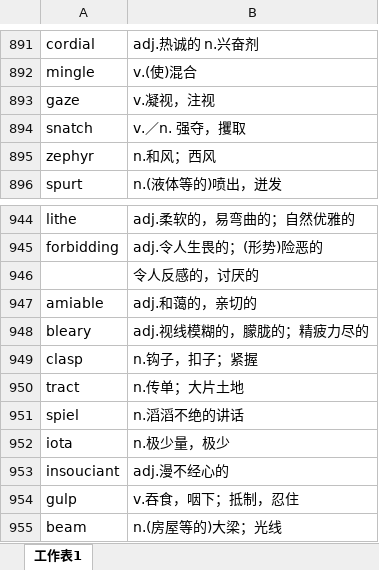
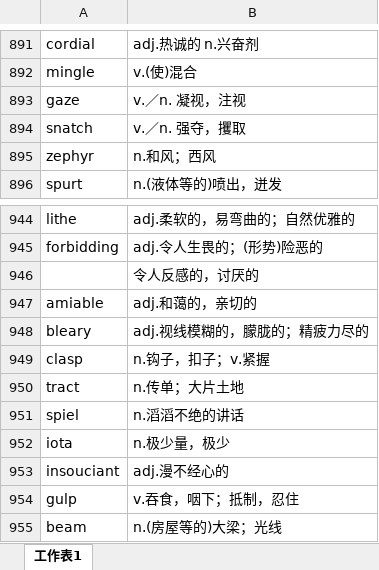
Before and after one commit to xiangkang/gre_vocabulary, an Excel workbook: vocabulary_part II.xlsx, sheet 工作表1, drawn as a sheet; only a part is shown, gaps mark what is left out; values as stored, in another font and other column widths than the file's, no borders; the diff names each change by its address in the sheet, - before the commit and + after, or states it on an @@ line.

Commit message:
update

```diff
--- a/vocabulary_part II.xlsx (sheet 工作表1)
+++ b/vocabulary_part II.xlsx (sheet 工作表1)
-B893: v.凝视，注视
+B893: v.／n. 凝视，注视
-B949: n.钩子，扣子；紧握
+B949: n.钩子，扣子；v.紧握
```
